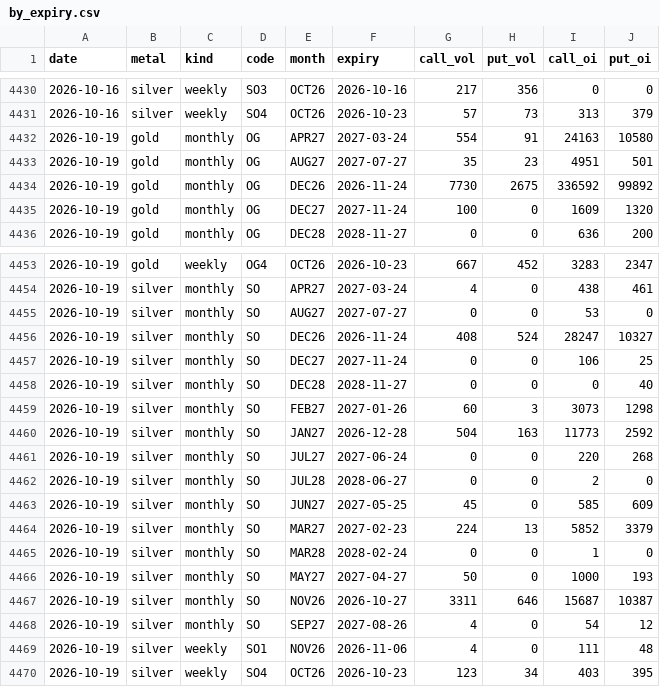
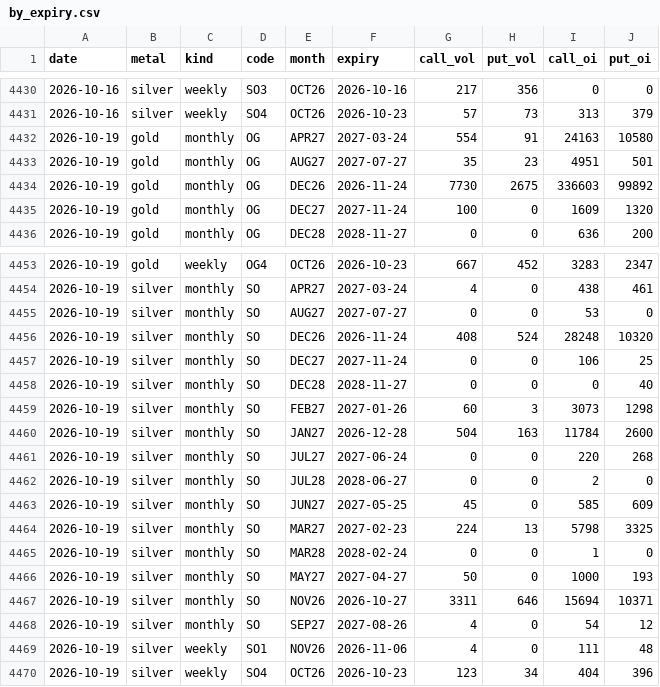
Before and after one commit to Allenvip1/G-P-C-R, a CSV file: data/by_expiry.csv, drawn as a sheet; only a part is shown, gaps mark what is left out.

```diff
--- a/data/by_expiry.csv
+++ b/data/by_expiry.csv
@@ -4433,3 +4433,3 @@ date,metal,kind,code,month,expiry,call_vol,put_vol,call_oi,put_oi
 2026-10-19,gold,monthly,OG,AUG27,2027-07-27,35,23,4951,501
-2026-10-19,gold,monthly,OG,DEC26,2026-11-24,7730,2675,336592,99892
+2026-10-19,gold,monthly,OG,DEC26,2026-11-24,7730,2675,336603,99892
 2026-10-19,gold,monthly,OG,DEC27,2027-11-24,100,0,1609,1320
@@ -4455,3 +4455,3 @@ date,metal,kind,code,month,expiry,call_vol,put_vol,call_oi,put_oi
 2026-10-19,silver,monthly,SO,AUG27,2027-07-27,0,0,53,0
-2026-10-19,silver,monthly,SO,DEC26,2026-11-24,408,524,28247,10327
+2026-10-19,silver,monthly,SO,DEC26,2026-11-24,408,524,28248,10320
 2026-10-19,silver,monthly,SO,DEC27,2027-11-24,0,0,106,25
@@ -4459,3 +4459,3 @@ date,metal,kind,code,month,expiry,call_vol,put_vol,call_oi,put_oi
 2026-10-19,silver,monthly,SO,FEB27,2027-01-26,60,3,3073,1298
-2026-10-19,silver,monthly,SO,JAN27,2026-12-28,504,163,11773,2592
+2026-10-19,silver,monthly,SO,JAN27,2026-12-28,504,163,11784,2600
 2026-10-19,silver,monthly,SO,JUL27,2027-06-24,0,0,220,268
@@ -4463,8 +4463,8 @@ date,metal,kind,code,month,expiry,call_vol,put_vol,call_oi,put_oi
 2026-10-19,silver,monthly,SO,JUN27,2027-05-25,45,0,585,609
-2026-10-19,silver,monthly,SO,MAR27,2027-02-23,224,13,5852,3379
+2026-10-19,silver,monthly,SO,MAR27,2027-02-23,224,13,5798,3325
 2026-10-19,silver,monthly,SO,MAR28,2028-02-24,0,0,1,0
 2026-10-19,silver,monthly,SO,MAY27,2027-04-27,50,0,1000,193
-2026-10-19,silver,monthly,SO,NOV26,2026-10-27,3311,646,15687,10387
+2026-10-19,silver,monthly,SO,NOV26,2026-10-27,3311,646,15694,10371
 2026-10-19,silver,monthly,SO,SEP27,2027-08-26,4,0,54,12
 2026-10-19,silver,weekly,SO1,NOV26,2026-11-06,4,0,111,48
-2026-10-19,silver,weekly,SO4,OCT26,2026-10-23,123,34,403,395
+2026-10-19,silver,weekly,SO4,OCT26,2026-10-23,123,34,404,396
```
Also changed, not shown: data/gold_pcr.csv, data/price_gold.csv, 2 other files.
